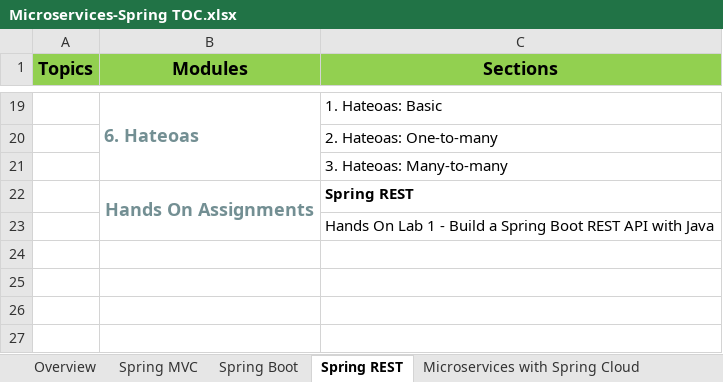
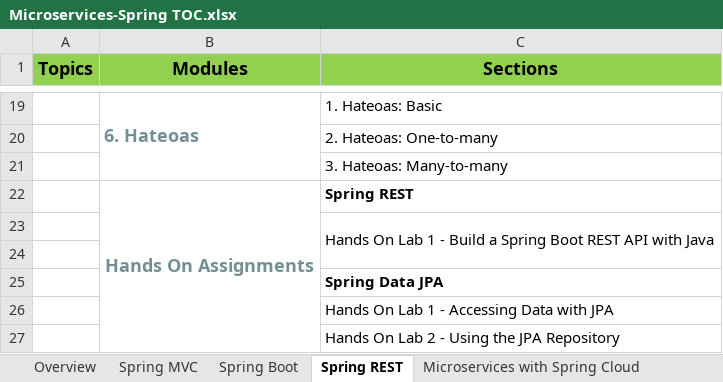
Before and after one commit to StevenJoseph19/Microservices-Spring, an Excel workbook: Microservices-Spring TOC.xlsx, sheet Spring REST, drawn as a sheet; only a part is shown, gaps mark what is left out; values as stored, in another font and other column widths than the file's, no borders; the diff names each change by its address in the sheet, - before the commit and + after, or states it on an @@ line.

Commit message:
Added Hands On Demos - Day 3

```diff
--- a/Microservices-Spring TOC.xlsx (sheet Spring REST)
+++ b/Microservices-Spring TOC.xlsx (sheet Spring REST)
+C23:C24 merged
+row 24: (empty)
+row 25:  |  | Spring Data JPA
+row 26:  |  | Hands On Lab 1 - Accessing Data with JPA
+row 27:  |  | Hands On Lab 2 - Using the JPA Repository
```
Also changed, not shown: 4 other files.
